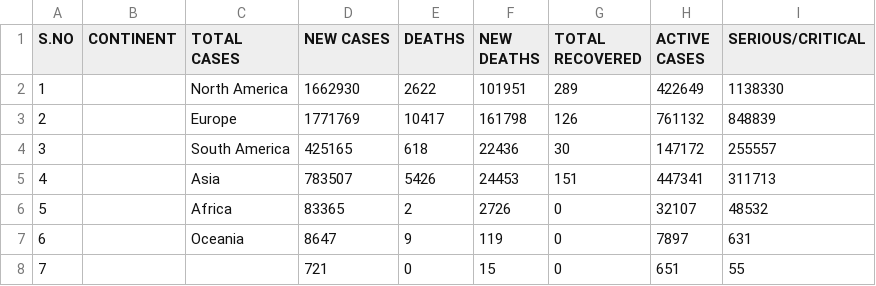
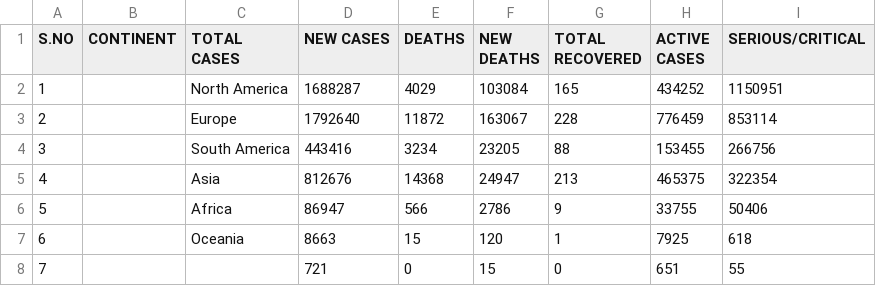
Before and after one commit to Ram-95/Corona-Tracker, a CSV file: COVID-19_Continent_Data.csv, drawn as a sheet.

```diff
--- a/COVID-19_Continent_Data.csv
+++ b/COVID-19_Continent_Data.csv
@@ -1,8 +1,8 @@
 S.NO,CONTINENT,TOTAL CASES,NEW CASES,DEATHS,NEW DEATHS,TOTAL RECOVERED,ACTIVE CASES,SERIOUS/CRITICAL
-1,,North America,1662930,2622,101951,289,422649,1138330
-2,,Europe,1771769,10417,161798,126,761132,848839
-3,,South America,425165,618,22436,30,147172,255557
-4,,Asia,783507,5426,24453,151,447341,311713
-5,,Africa,83365,2,2726,0,32107,48532
-6,,Oceania,8647,9,119,0,7897,631
+1,,North America,1688287,4029,103084,165,434252,1150951
+2,,Europe,1792640,11872,163067,228,776459,853114
+3,,South America,443416,3234,23205,88,153455,266756
+4,,Asia,812676,14368,24947,213,465375,322354
+5,,Africa,86947,566,2786,9,33755,50406
+6,,Oceania,8663,15,120,1,7925,618
 7,,,721,0,15,0,651,55
```
Also changed, not shown: COVID-19_Country_Data.csv, COVID-19_Global_Data.csv, 2 other files.
